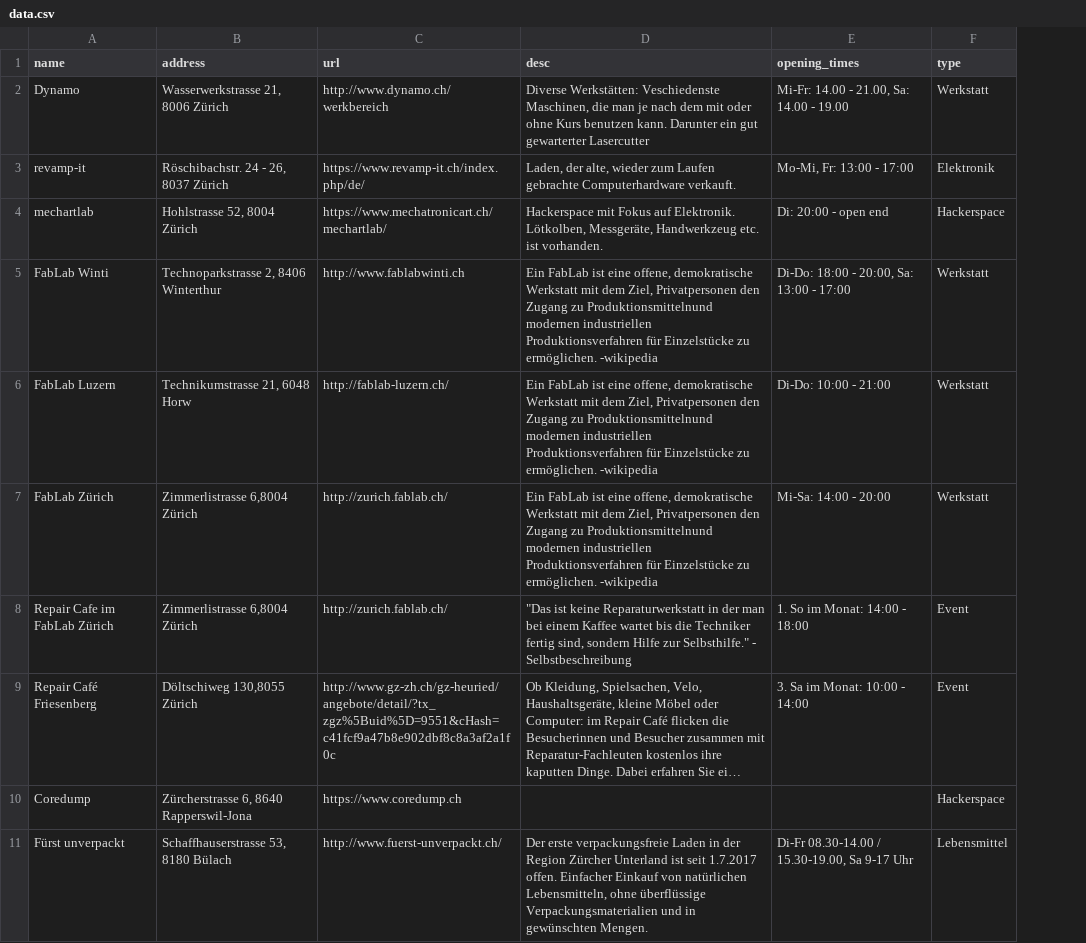
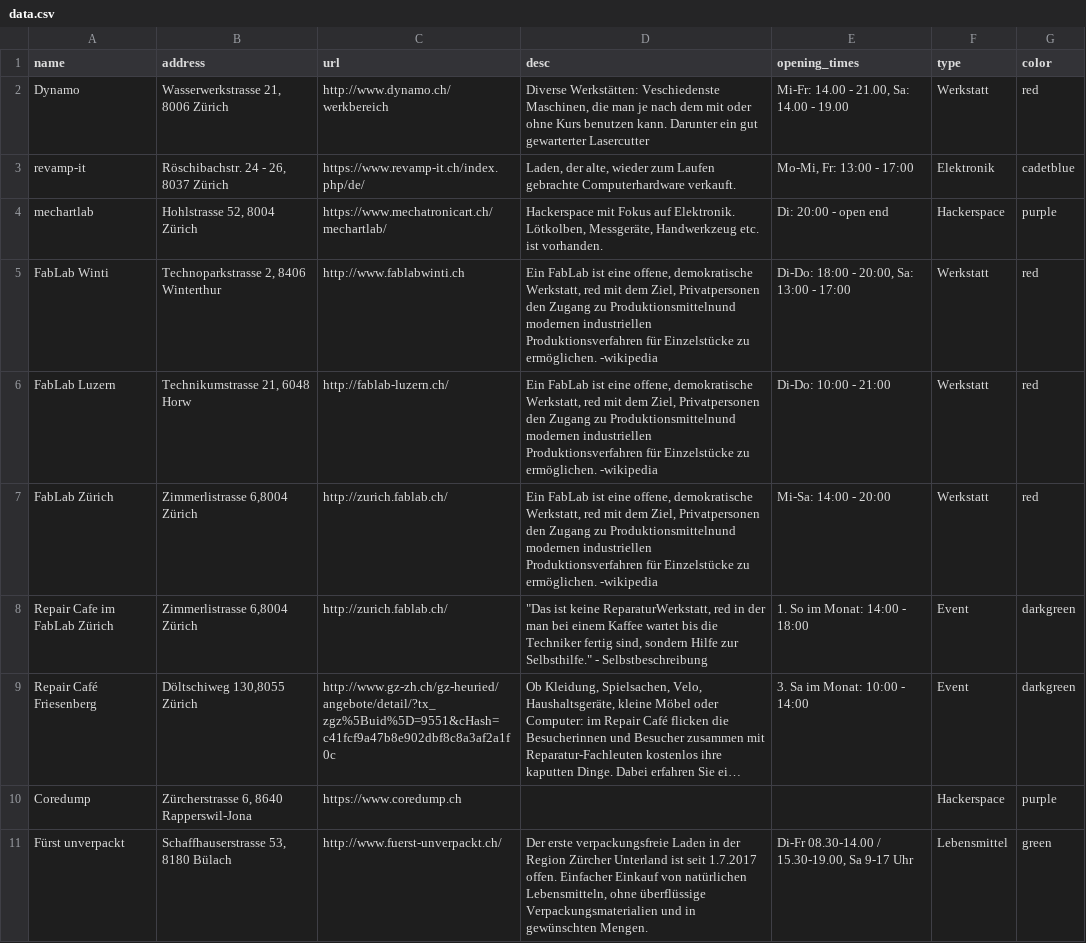
Before and after one commit to morgulbrut/gomap, a CSV file: data.csv, drawn as a sheet; only a part is shown; long unchanged cells end in …; the diff names each change by its address in the sheet, - before the commit and + after, or states it on an @@ line.

Commit message:
csv colors added

```diff
--- a/data.csv
+++ b/data.csv
+column G (color), rows 2-11: red | cadetblue | purple | red | red | red | darkgreen | darkgreen | purple | green
-D5:D7 (desc): …offene, demokratische Werkstatt mit dem…
+D5:D7 (desc): …offene, demokratische Werkstatt, red mit dem…
-D8 (desc): …ist keine Reparaturwerkstatt in der…
+D8 (desc): …ist keine ReparaturWerkstatt, red in der…
```
Also changed, not shown: 2 other files.
